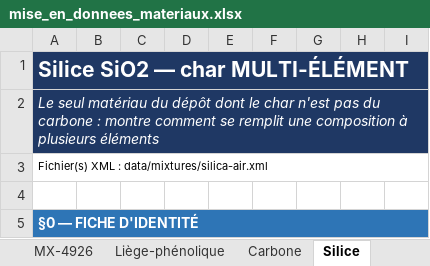
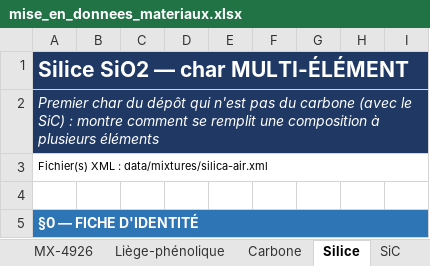
Before and after one commit to vcarlo-cmd/Mutationpp, an Excel workbook: mise_en_donnees_xlsx/mise_en_donnees_materiaux.xlsx, sheet Silice, drawn as a sheet; only a part is shown; values as stored, in another font and other column widths than the file's, no borders; the diff names each change by its address in the sheet, - before the commit and + after, or states it on an @@ line.

```diff
--- a/mise_en_donnees_xlsx/mise_en_donnees_materiaux.xlsx (sheet Silice)
+++ b/mise_en_donnees_xlsx/mise_en_donnees_materiaux.xlsx (sheet Silice)
+sheet tab: SiC
-A2: Le seul matériau du dépôt dont le char n'est pas du carbone : montre…
+A2: Premier char du dépôt qui n'est pas du carbone (avec le SiC) : montre…
```
Also changed, not shown: sheet Synthèse, 9 other files.
